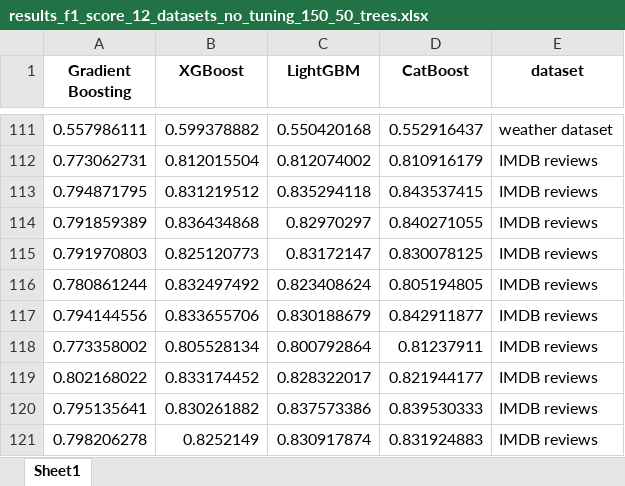
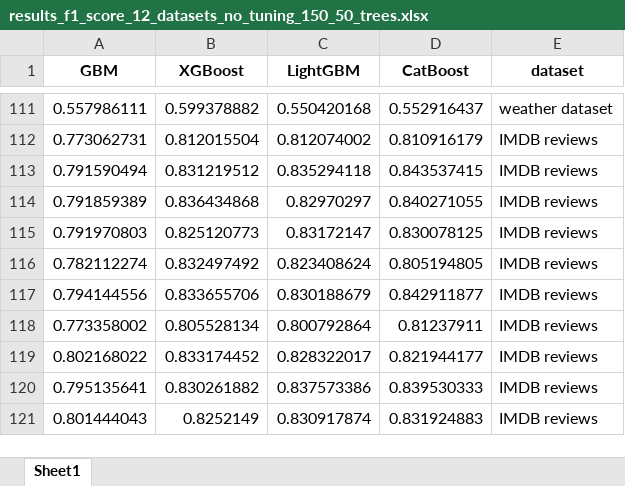
Before and after one commit to 243046/boost, an Excel workbook: results/basic_metrics_runtimes/no_tuning_150_50_trees/results_f1_score_12_datasets_no_tuning_150_50_trees.xlsx, sheet Sheet1, drawn as a sheet; only a part is shown, gaps mark what is left out; values as stored, in another font and other column widths than the file's, no borders; the diff names each change by its address in the sheet, - before the commit and + after, or states it on an @@ line.

Commit message:
Add new results of basic experiment

```diff
--- a/results/basic_metrics_runtimes/no_tuning_150_50_trees/results_f1_score_12_datasets_no_tuning_150_50_trees.xlsx (sheet Sheet1)
+++ b/results/basic_metrics_runtimes/no_tuning_150_50_trees/results_f1_score_12_datasets_no_tuning_150_50_trees.xlsx (sheet Sheet1)
-A1: Gradient Boosting
+A1: GBM
-A113 (GBM): 0.794871795
+A113 (GBM): 0.791590494
-A116 (GBM): 0.780861244
+A116 (GBM): 0.782112274
-A121 (GBM): 0.798206278
+A121 (GBM): 0.801444043
```
Also changed, not shown: results/basic_metrics_runtimes/TPE_tuning_150_50_trees/results_accuracy_12_datasets_TPE_150_50_trees.xlsx, results/basic_metrics_runtimes/TPE_tuning_150_50_trees/results_f1_score_12_datasets_TPE_150_50_trees.xlsx, 27 other files.
